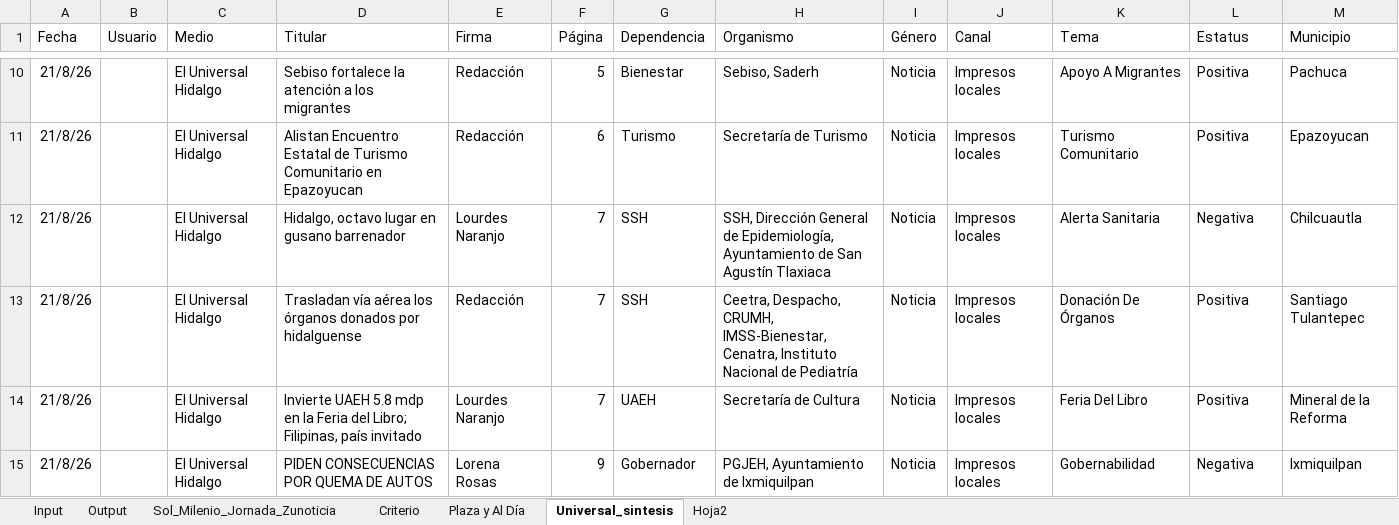
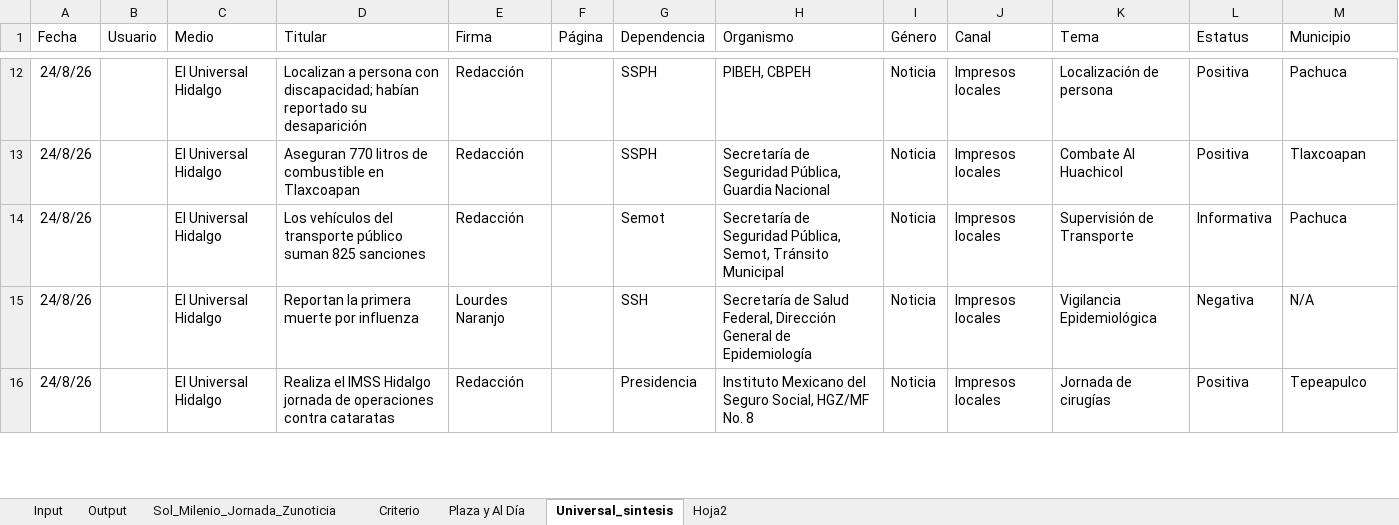
Before and after one commit to thelonious9/capturanotas, an Excel workbook: Traductor patrón-esclavo.xlsx, sheet Universal_sintesis, drawn as a sheet; only a part is shown, gaps mark what is left out; values as stored, in another font and other column widths than the file's, no borders; table styles not drawn; removed rows and columns are numbered as before the commit, all else as after; the diff covers the shown part only; the diff names each change by its address in the sheet, - before the commit and + after, or states it on an @@ line.

```diff
--- a/Traductor patrón-esclavo.xlsx (sheet Universal_sintesis)
+++ b/Traductor patrón-esclavo.xlsx (sheet Universal_sintesis)
-A12:A13 (Fecha): 21/8/26
+A12:A13 (Fecha): 24/8/26
-D12 (Titular): Sebiso fortalece la atención a los migrantes
+D12 (Titular): Localizan a persona con discapacidad; habían reportado su desaparición
-F12 (Página): 5
+F12 (Página): (empty)
-G12 (Dependencia): Bienestar
+G12 (Dependencia): SSPH
-H12 (Organismo): Sebiso, Saderh
+H12 (Organismo): PIBEH, CBPEH
-K12 (Tema): Apoyo A Migrantes
+K12 (Tema): Localización de persona
-D13 (Titular): Alistan Encuentro Estatal de Turismo Comunitario en Epazoyucan
+D13 (Titular): Aseguran 770 litros de combustible en Tlaxcoapan
-F13 (Página): 6
+F13 (Página): (empty)
-G13 (Dependencia): Turismo
+G13 (Dependencia): SSPH
-H13 (Organismo): Secretaría de Turismo
+H13 (Organismo): Secretaría de Seguridad Pública, Guardia Nacional
-K13 (Tema): Turismo Comunitario
+K13 (Tema): Combate Al Huachicol
-M13 (Municipio): Epazoyucan
+M13 (Municipio): Tlaxcoapan
+row 14: 24/8/26 |  | El Universal Hidalgo | Los vehículos del transporte público suman 825 sanciones | Redacción |  | Semot | Secretaría de Seguridad Pública, Semot, Tránsito Municipal | Noticia | Impresos locales | Supervisión de Transporte | Informativa | Pachuca
-A15:A16 (Fecha): 21/8/26
+A15:A16 (Fecha): 24/8/26
-D15 (Titular): Hidalgo, octavo lugar en gusano barrenador
+D15 (Titular): Reportan la primera muerte por influenza
-F15:F16 (Página): 7
+F15:F16 (Página): (empty)
-H15 (Organismo): SSH, Dirección General de Epidemiología, Ayuntamiento de San Agustín Tlaxiaca
+H15 (Organismo): Secretaría de Salud Federal, Dirección General de Epidemiología
-K15 (Tema): Alerta Sanitaria
+K15 (Tema): Vigilancia Epidemiológica
-M15 (Municipio): Chilcuautla
+M15 (Municipio): N/A
-D16 (Titular): Trasladan vía aérea los órganos donados por hidalguense
+D16 (Titular): Realiza el IMSS Hidalgo jornada de operaciones contra cataratas
-G16 (Dependencia): SSH
+G16 (Dependencia): Presidencia
-H16 (Organismo): Ceetra, Despacho, CRUMH, IMSS-Bienestar, Cenatra, Instituto Nacional de Pediatría
+H16 (Organismo): Instituto Mexicano del Seguro Social, HGZ/MF No. 8
-K16 (Tema): Donación De Órganos
+K16 (Tema): Jornada de cirugías
-M16 (Municipio): Santiago Tulantepec
+M16 (Municipio): Tepeapulco
-row 14: 21/8/26 |  | El Universal Hidalgo | Invierte UAEH 5.8 mdp en la Feria del Libro; Filipinas, país invitado | Lourdes Naranjo | 7 | UAEH | Secretaría de Cultura | Noticia | Impresos locales | Feria Del Libro | Positiva | Mineral de la Reforma
-row 15: 21/8/26 |  | El Universal Hidalgo | PIDEN CONSECUENCIAS POR QUEMA DE AUTOS | Lorena Rosas | 9 | Gobernador | PGJEH, Ayuntamiento de Ixmiquilpan | Noticia | Impresos locales | Gobernabilidad | Negativa | Ixmiquilpan
```
Also changed, not shown: 25 added rows, 10 removed rows and 51 edited cells elsewhere in this sheet, sheet Input, sheet Output, sheet Sol_Milenio_Jornada_Zunoticia, sheet Criterio, sheet Plaza y Al Día, sheet Hoja2, tABLA PARA XML.xlsx, 1 other file.
